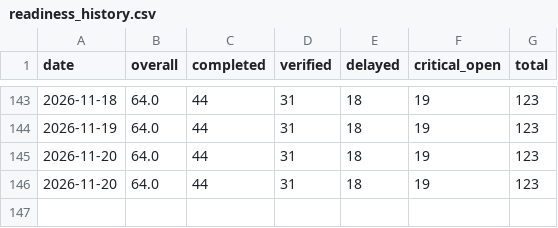
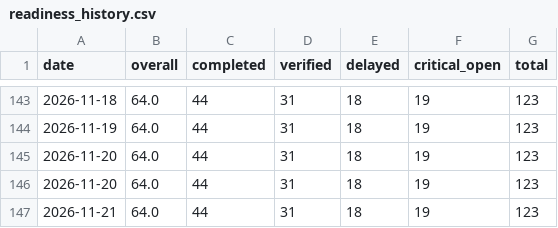
Before and after one commit to abdulla-a-b/nirapon-demo, a CSV file: readiness_history.csv, drawn as a sheet; only a part is shown, gaps mark what is left out.

```diff
--- a/readiness_history.csv
+++ b/readiness_history.csv
@@ -146 +146,2 @@ date,overall,completed,verified,delayed,critical_open,total
 2026-11-20,64.0,44,31,18,19,123
+2026-11-21,64.0,44,31,18,19,123
```
Also changed, not shown: 1 other file.
